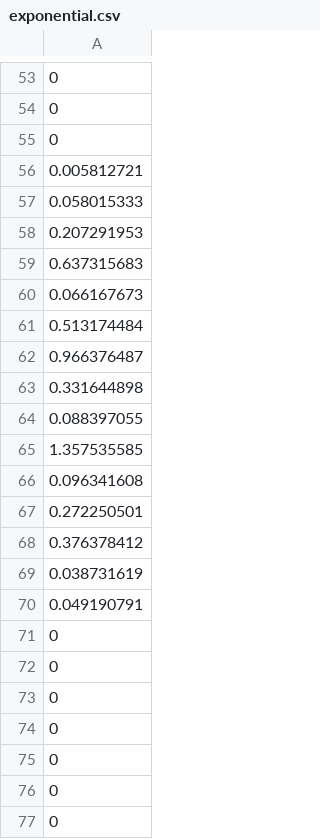
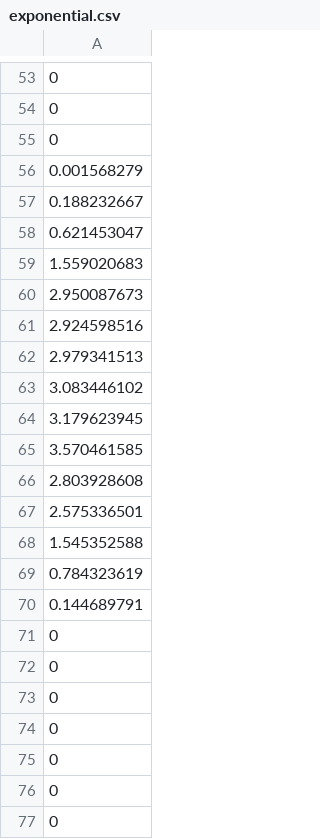
Before and after one commit to janghanhwi/JHH, a CSV file: exponential.csv, drawn as a sheet; only a part is shown, gaps mark what is left out; the diff covers the shown part only; the diff names each change by its address in the sheet, - before the commit and + after, or states it on an @@ line.

Commit message:
Add files via upload

```diff
--- a/exponential.csv
+++ b/exponential.csv
-A56: 0.005812721
+A56: 0.001568279
-A57: 0.058015333
+A57: 0.188232667
-A58: 0.207291953
+A58: 0.621453047
-A59: 0.637315683
+A59: 1.559020683
-A60: 0.066167673
+A60: 2.950087673
-A61: 0.513174484
+A61: 2.924598516
-A62: 0.966376487
+A62: 2.979341513
-A63: 0.331644898
+A63: 3.083446102
-A64: 0.088397055
+A64: 3.179623945
-A65: 1.357535585
+A65: 3.570461585
-A66: 0.096341608
+A66: 2.803928608
-A67: 0.272250501
+A67: 2.575336501
-A68: 0.376378412
+A68: 1.545352588
-A69: 0.038731619
+A69: 0.784323619
-A70: 0.049190791
+A70: 0.144689791
```
Also changed, not shown: 90 edited cells elsewhere in this file.
